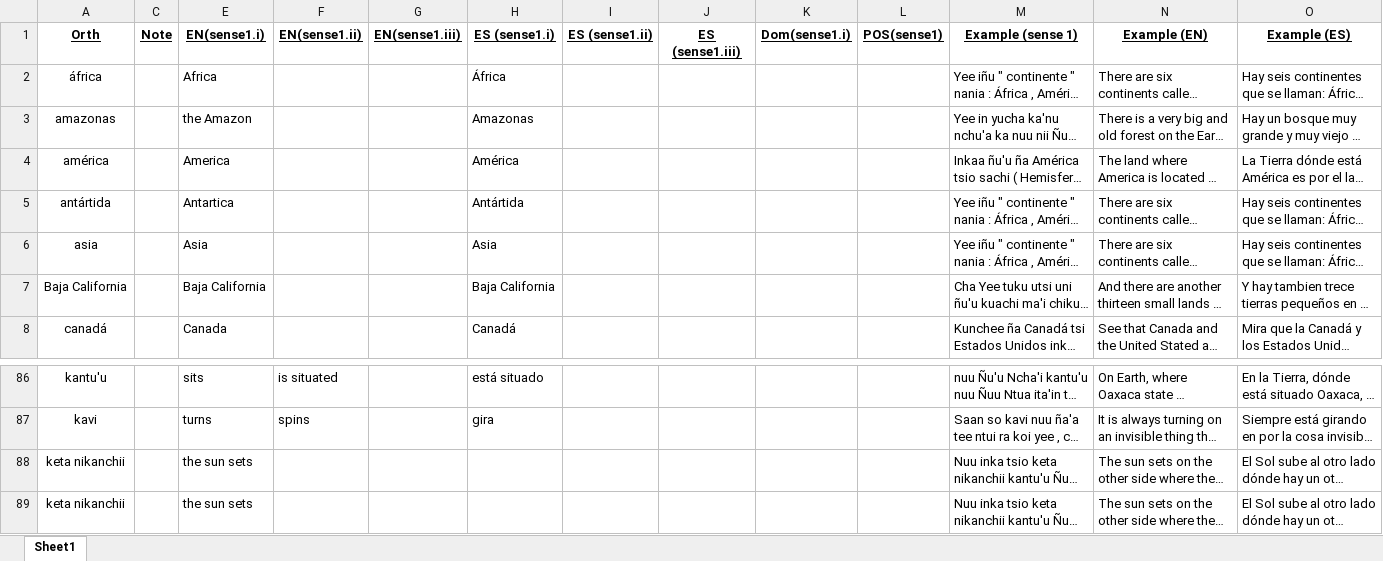
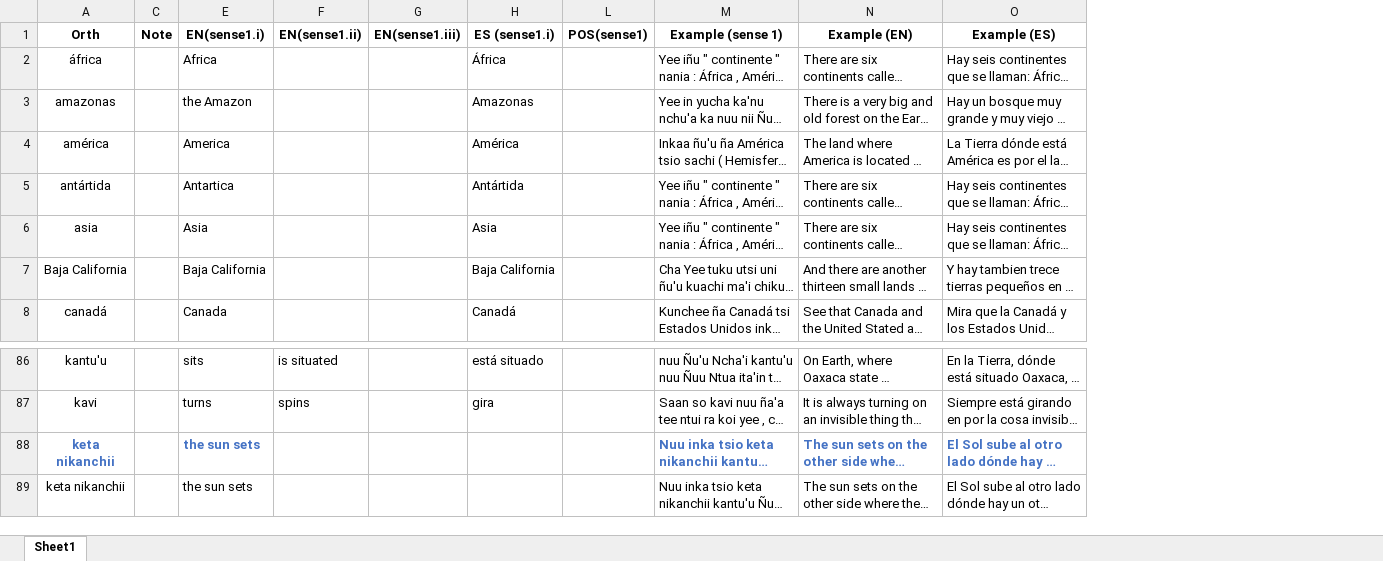
Before and after one commit to iljackb/Mixtepec_Mixtec, an Excel workbook: exports/L145-tok-result-csv.xlsx, sheet Sheet1, drawn as a sheet; only a part is shown, gaps mark what is left out; long unchanged cells end in …; values as stored, in another font and other column widths than the file's, no borders; the diff names each change by its address in the sheet, - before the commit and + after, or states it on an @@ line.

```diff
--- a/exports/L145-tok-result-csv.xlsx (sheet Sheet1)
+++ b/exports/L145-tok-result-csv.xlsx (sheet Sheet1)
@@ column I (ES (sense1.ii)) hidden, empty @@
@@ column J (ES (sense1.iii)) hidden, empty @@
@@ column K (Dom(sense1.i)) hidden, empty @@
-A1 underline: on
+A1 underline: off
-C1 underline: on
+C1 underline: off
-E1:H1 underline: on
+E1:H1 underline: off
-L1:O1 underline: on
+L1:O1 underline: off
@@ A88 bold: off → on, text colour: black → #4472C4 @@
@@ E88 bold: off → on, text colour: black → #4472C4 @@
@@ M88:O88 bold: off → on, text colour: black → #4472C4 @@
```
Also changed, not shown: exports/L099-tok-result-csv.xlsx, exports/L101-tok-result-csv.xlsx, 38 other files.
